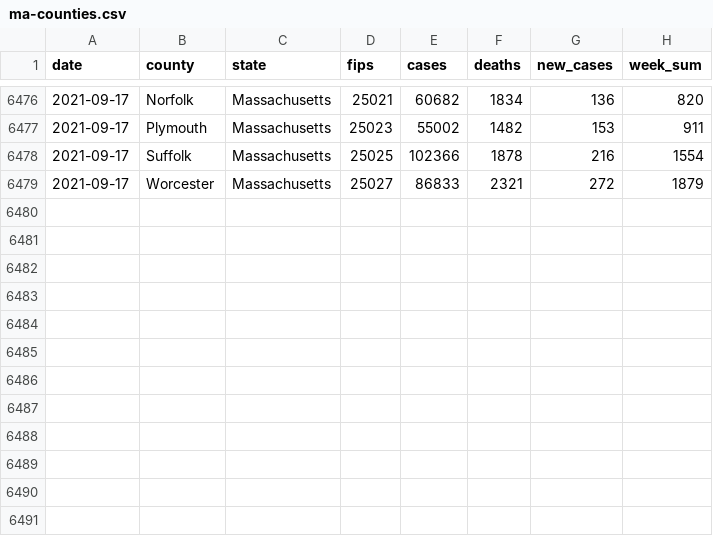
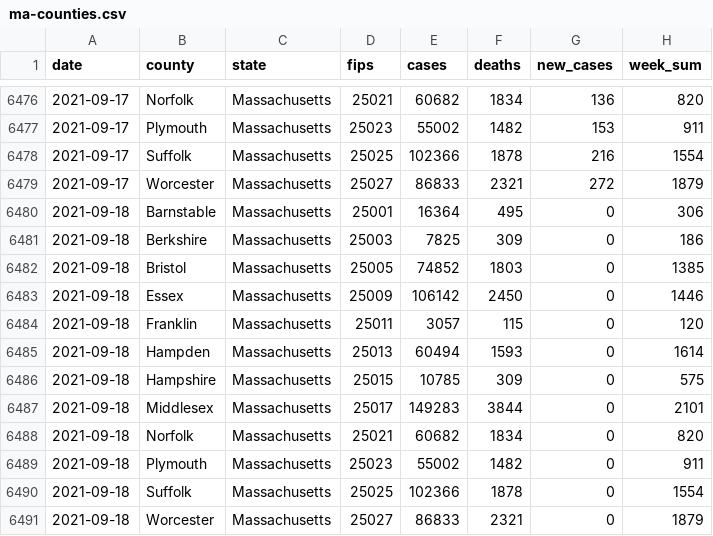
Before and after one commit to jmhatch/covid-19, a CSV file: data/ma-counties.csv, drawn as a sheet; only a part is shown, gaps mark what is left out; the diff names each change by its address in the sheet, - before the commit and + after, or states it on an @@ line.

```diff
--- a/data/ma-counties.csv
+++ b/data/ma-counties.csv
+row 6480: 2021-09-18 | Barnstable | Massachusetts | 25001 | 16364 | 495 | 0 | 306
+row 6481: 2021-09-18 | Berkshire | Massachusetts | 25003 | 7825 | 309 | 0 | 186
+row 6482: 2021-09-18 | Bristol | Massachusetts | 25005 | 74852 | 1803 | 0 | 1385
+row 6483: 2021-09-18 | Essex | Massachusetts | 25009 | 106142 | 2450 | 0 | 1446
+row 6484: 2021-09-18 | Franklin | Massachusetts | 25011 | 3057 | 115 | 0 | 120
+row 6485: 2021-09-18 | Hampden | Massachusetts | 25013 | 60494 | 1593 | 0 | 1614
+row 6486: 2021-09-18 | Hampshire | Massachusetts | 25015 | 10785 | 309 | 0 | 575
+row 6487: 2021-09-18 | Middlesex | Massachusetts | 25017 | 149283 | 3844 | 0 | 2101
+row 6488: 2021-09-18 | Norfolk | Massachusetts | 25021 | 60682 | 1834 | 0 | 820
+row 6489: 2021-09-18 | Plymouth | Massachusetts | 25023 | 55002 | 1482 | 0 | 911
+row 6490: 2021-09-18 | Suffolk | Massachusetts | 25025 | 102366 | 1878 | 0 | 1554
+row 6491: 2021-09-18 | Worcester | Massachusetts | 25027 | 86833 | 2321 | 0 | 1879
```
Also changed, not shown: 3 other files.
